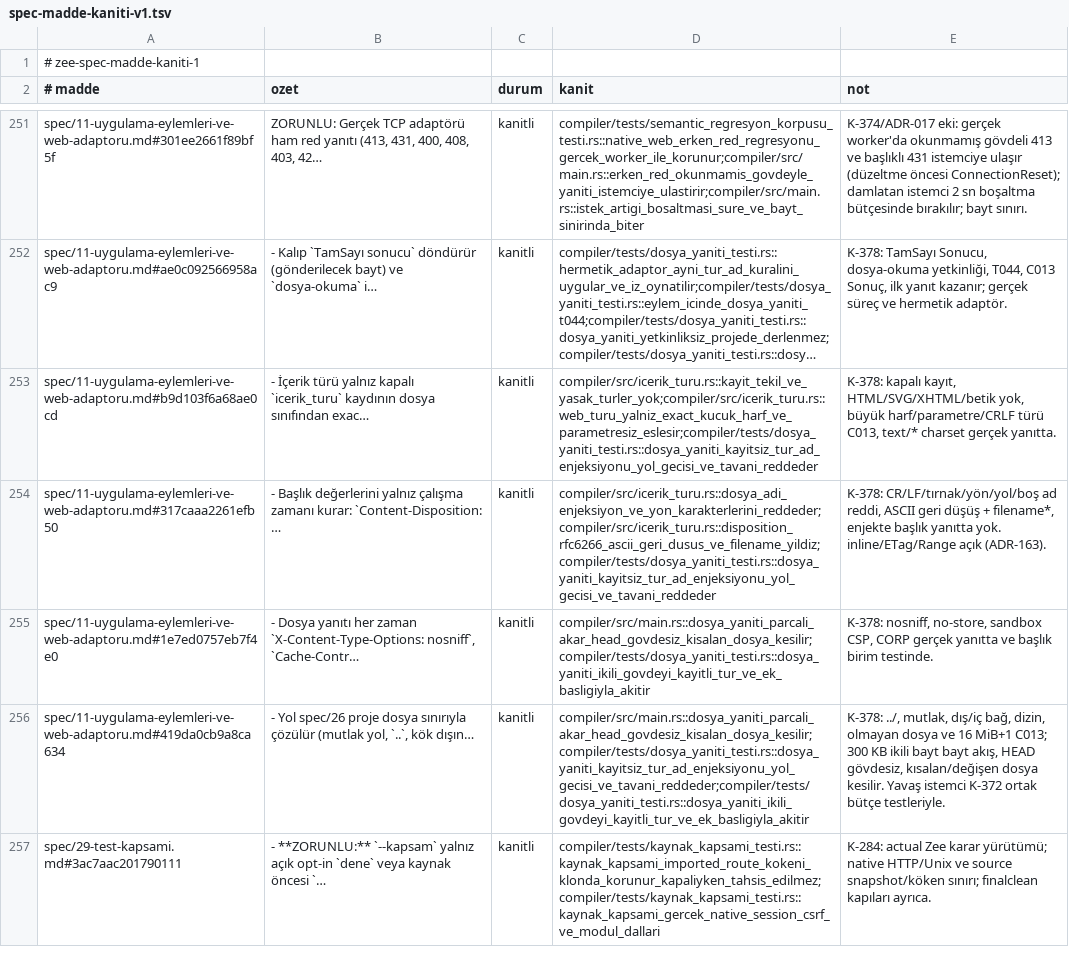
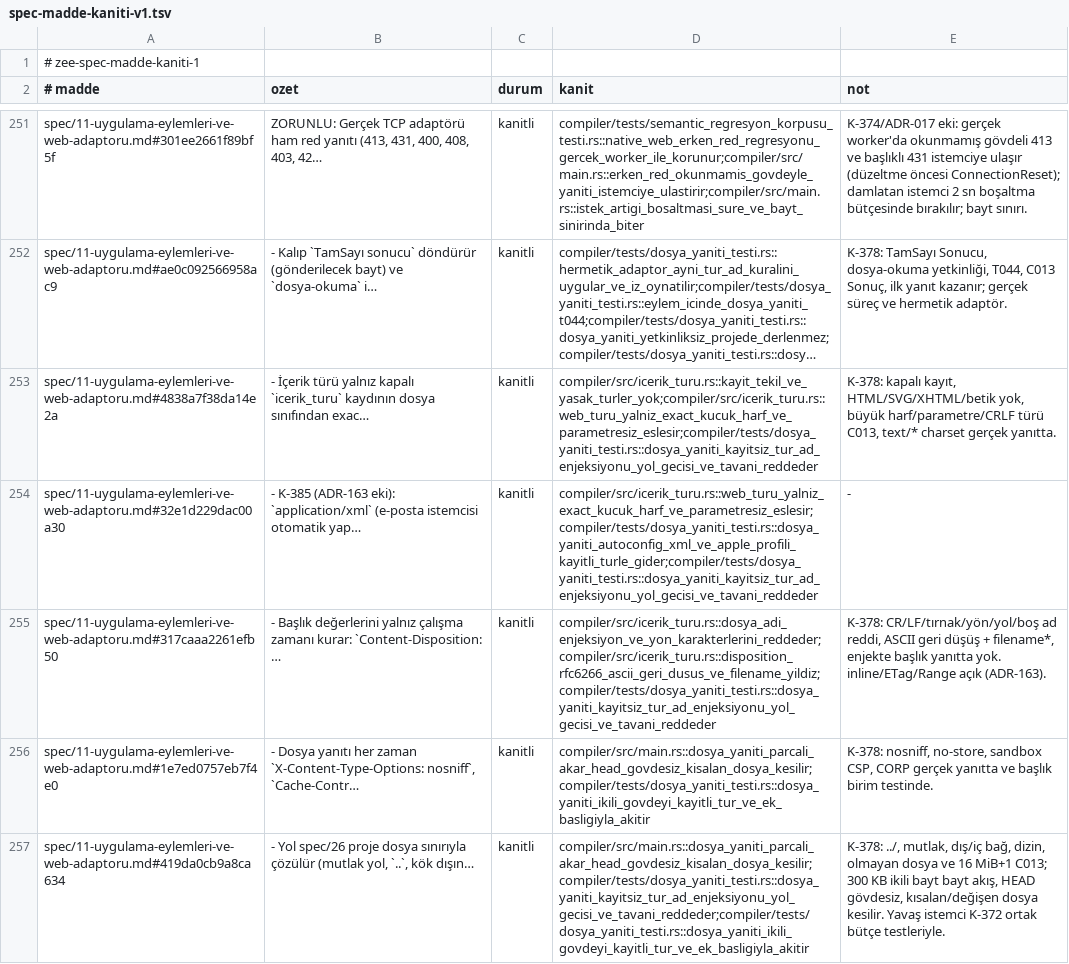
Before and after one commit to merbay-erp/zee, a TSV file: docs/spec-madde-kaniti-v1.tsv, drawn as a sheet; only a part is shown, gaps mark what is left out; the shorter side is filled out with more unchanged rows; long unchanged cells end in …; the diff names each change by its address in the sheet, - before the commit and + after, or states it on an @@ line.

```diff
--- a/docs/spec-madde-kaniti-v1.tsv
+++ b/docs/spec-madde-kaniti-v1.tsv
-A253 (# madde): spec/11-uygulama-eylemleri-ve-web-adaptoru.md#b9d103f6a68ae0cd
+A253 (# madde): spec/11-uygulama-eylemleri-ve-web-adaptoru.md#4838a7f38da14e2a
+row 254: spec/11-uygulama-eylemleri-ve-web-adaptoru.md#32e1d229dac00a30 | - K-385 (ADR-163 eki): `application/xml` (e-posta istemcisi otomatik yap… | kanitli | compiler/src/icerik_turu.rs::web_turu_yalniz_exact_kucuk_harf_ve_parametresiz_eslesir;compiler/tests/dosya_yaniti_testi.rs::dosya_yaniti_autoconfig_xml_ve_apple_profili_kayitli_turle_gider;compiler/tests/dosya_yaniti_testi.rs::dosya_yaniti_kayitsiz_tur_ad_enjeksiyonu_yol_gecisi_ve_tavani_reddeder | -
```
Also changed, not shown: docs/guvenlik-bulgulari-v1.tsv, dogfood/korpus-v1.tsv, 18 other files.
